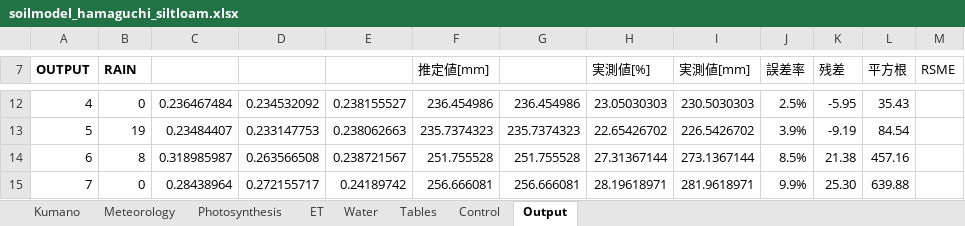
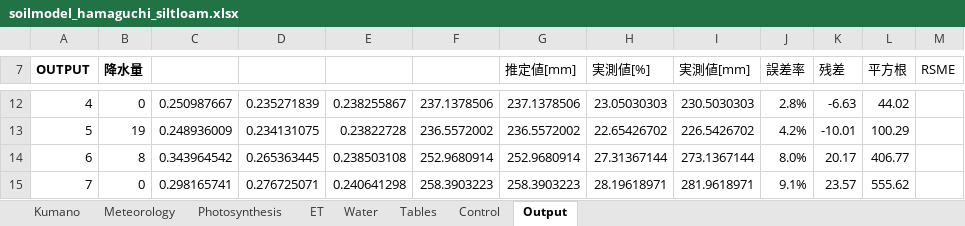
Before and after one commit to yo080628/GrowthPlantModel, an Excel workbook: soilmodel_hamaguchi_siltloam.xlsx, sheet Output, drawn as a sheet; only a part is shown, gaps mark what is left out; values as stored, in another font and other column widths than the file's, no borders; charts and pictures not drawn; removed rows and columns are numbered as before the commit, all else as after; the diff covers the shown part only; the diff names each change by its address in the sheet, - before the commit and + after, or states it on an @@ line.

```diff
--- a/soilmodel_hamaguchi_siltloam.xlsx (sheet Output)
+++ b/soilmodel_hamaguchi_siltloam.xlsx (sheet Output)
+column F, rows 12-15: 237.1378506 | 236.5572002 | 252.9680914 | 258.3903223
-column G, rows 12-15: 236.454986 | 235.7374323 | 251.755528 | 256.666081
-B7: RAIN
+B7: 降水量
-C12: 0.236467484
+C12: 0.250987667
-D12: 0.234532092
+D12: 0.235271839
-E12: 0.238155527
+E12: 0.238255867
-G12 (推定値[mm]): 236.454986
+G12 (推定値[mm]): 237.1378506
-J12 (誤差率): 2.5%
+J12 (誤差率): 2.8%
-K12 (残差): -5.95
+K12 (残差): -6.63
-L12 (平方根): 35.43
+L12 (平方根): 44.02
-C13: 0.23484407
+C13: 0.248936009
-D13: 0.233147753
+D13: 0.234131075
-E13: 0.238062663
+E13: 0.23822728
-G13 (推定値[mm]): 235.7374323
+G13 (推定値[mm]): 236.5572002
-J13 (誤差率): 3.9%
+J13 (誤差率): 4.2%
-K13 (残差): -9.19
+K13 (残差): -10.01
-L13 (平方根): 84.54
+L13 (平方根): 100.29
-C14: 0.318985987
+C14: 0.343964542
-D14: 0.263566508
+D14: 0.265363445
-E14: 0.238721567
+E14: 0.238503108
-G14 (推定値[mm]): 251.755528
+G14 (推定値[mm]): 252.9680914
-J14 (誤差率): 8.5%
+J14 (誤差率): 8.0%
-K14 (残差): 21.38
+K14 (残差): 20.17
-L14 (平方根): 457.16
+L14 (平方根): 406.77
-C15: 0.28438964
+C15: 0.298165741
-D15: 0.272155717
+D15: 0.276725071
-E15: 0.24189742
+E15: 0.240641298
-G15 (推定値[mm]): 256.666081
+G15 (推定値[mm]): 258.3903223
-J15 (誤差率): 9.9%
+J15 (誤差率): 9.1%
-K15 (残差): 25.30
+K15 (残差): 23.57
-L15 (平方根): 639.88
+L15 (平方根): 555.62
```
Also changed, not shown: 215 edited cells elsewhere in this sheet, sheet Water, sheet ET, sheet Tables, sheet Photosynthesis, sheet Control, formulas that keep their value, charts or pictures.
